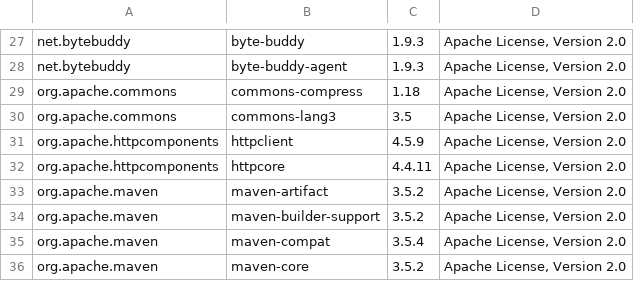
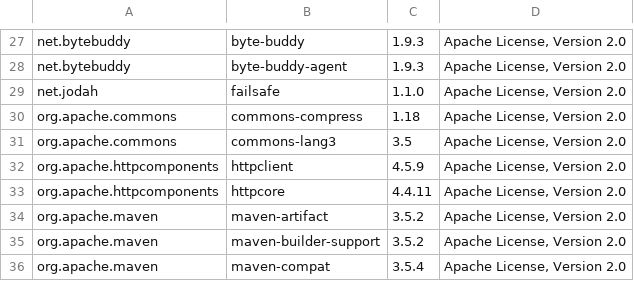
Before and after one commit to autonomic-ai/jib, a CSV file: jib-maven-plugin/THIRD-PARTY.csv, drawn as a sheet; only a part is shown, gaps mark what is left out; the shorter side is filled out with more unchanged rows.

Commit message:
Changing back to google group ID. Prepending version with au

```diff
--- a/jib-maven-plugin/THIRD-PARTY.csv
+++ b/jib-maven-plugin/THIRD-PARTY.csv
@@ -28,2 +28,3 @@
 "net.bytebuddy","byte-buddy-agent","1.9.3","Apache License, Version 2.0"
+"net.jodah","failsafe","1.1.0","Apache License, Version 2.0"
 "org.apache.commons","commons-compress","1.18","Apache License, Version 2.0"
```
Also changed, not shown: 2 other files.
